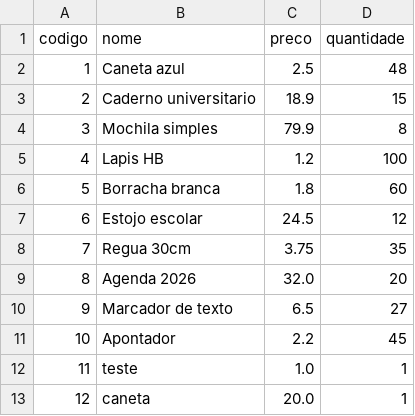
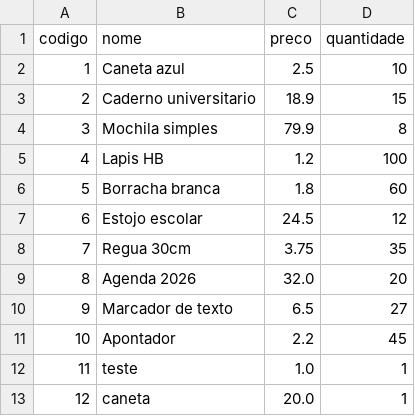
Before and after one commit to LucasCastelli01/Sistema-Estoque-e-Vendas-com-Python, a CSV file: data/produtos.csv, drawn as a sheet.

```diff
--- a/data/produtos.csv
+++ b/data/produtos.csv
@@ -1,3 +1,3 @@
 codigo,nome,preco,quantidade
-1,Caneta azul,2.5,48
+1,Caneta azul,2.5,10
 2,Caderno universitario,18.9,15
```
Also changed, not shown: 3 other files.
